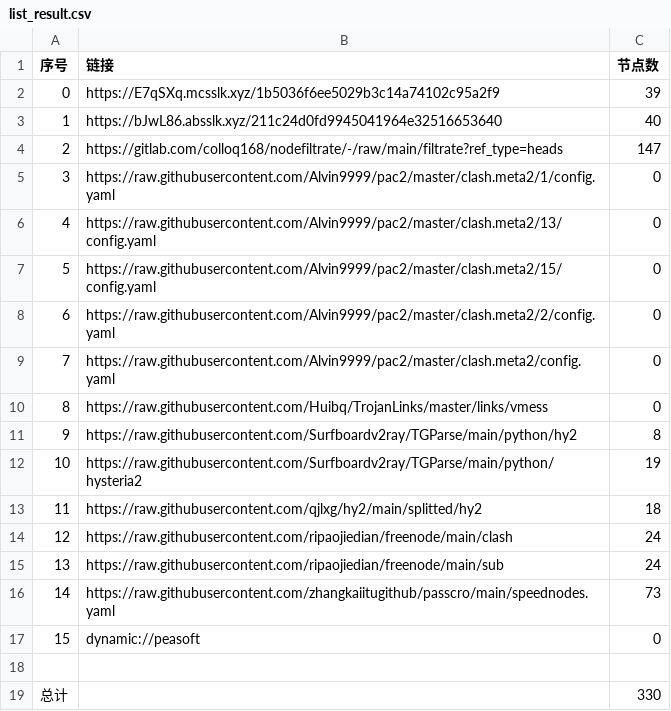
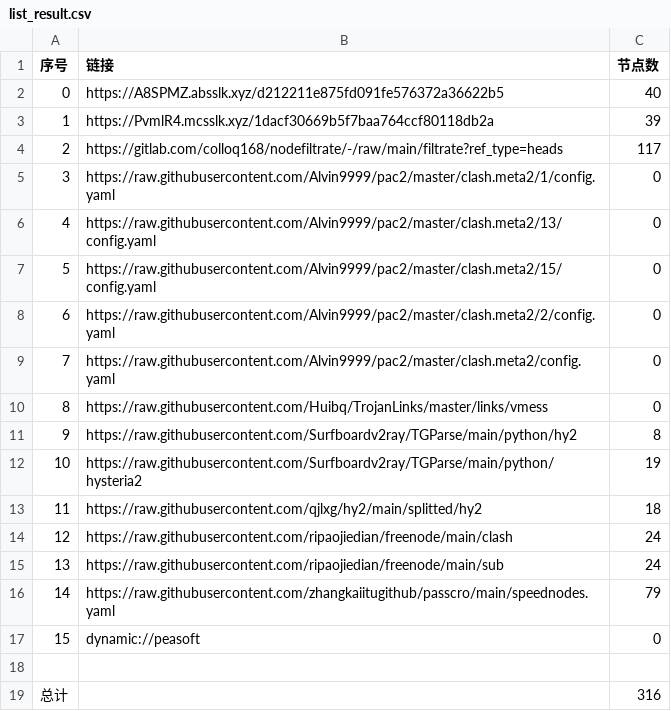
Before and after one commit to jamph826/NoMoreWalls, a CSV file: list_result.csv, drawn as a sheet.

```diff
--- a/list_result.csv
+++ b/list_result.csv
@@ -1,5 +1,5 @@
 序号,链接,节点数
-0,https://E7qSXq.mcsslk.xyz/1b5036f6ee5029b3c14a74102c95a2f9,39
-1,https://bJwL86.absslk.xyz/211c24d0fd9945041964e32516653640,40
-2,https://gitlab.com/colloq168/nodefiltrate/-/raw/main/filtrate?ref_type=heads,147
+0,https://A8SPMZ.absslk.xyz/d212211e875fd091fe576372a36622b5,40
+1,https://PvmlR4.mcsslk.xyz/1dacf30669b5f7baa764ccf80118db2a,39
+2,https://gitlab.com/colloq168/nodefiltrate/-/raw/main/filtrate?ref_type=heads,117
 3,https://raw.githubusercontent.com/Alvin9999/pac2/master/clash.meta2/1/config.yaml,0
@@ -15,5 +15,5 @@
 13,https://raw.githubusercontent.com/ripaojiedian/freenode/main/sub,24
-14,https://raw.githubusercontent.com/zhangkaiitugithub/passcro/main/speednodes.yaml,73
+14,https://raw.githubusercontent.com/zhangkaiitugithub/passcro/main/speednodes.yaml,79
 15,dynamic://peasoft,0
 
-总计,,330
+总计,,316
```
Also changed, not shown: 31 other files.
